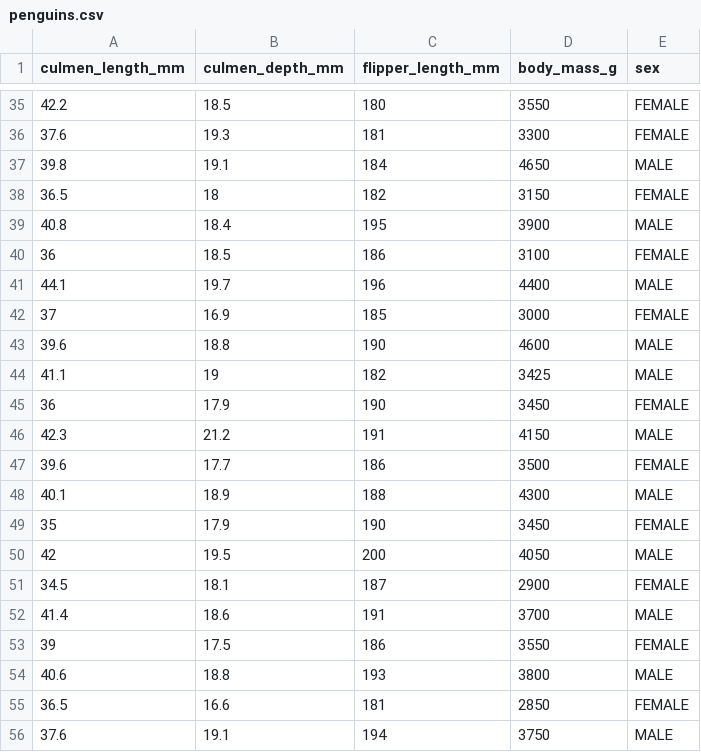
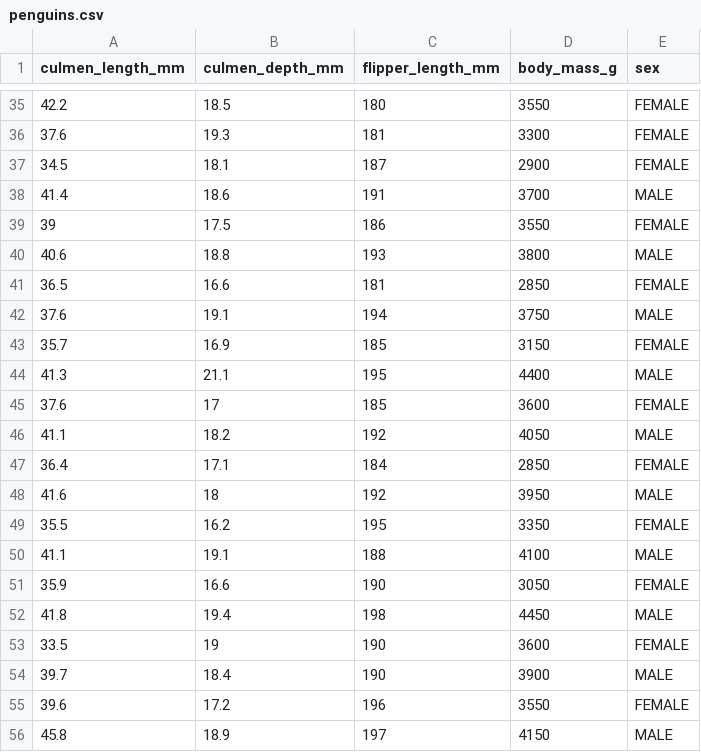
Before and after one commit to hbalbat/dsp-310, a CSV file: penguins.csv, drawn as a sheet; only a part is shown, gaps mark what is left out; the shorter side is filled out with more unchanged rows; the diff names each change by its address in the sheet, - before the commit and + after, or states it on an @@ line.

Commit message:
Update penguins.csv

```diff
--- a/penguins.csv
+++ b/penguins.csv
-row 37: 39.8 | 19.1 | 184 | 4650 | MALE
-row 38: 36.5 | 18 | 182 | 3150 | FEMALE
-row 39: 40.8 | 18.4 | 195 | 3900 | MALE
-row 40: 36 | 18.5 | 186 | 3100 | FEMALE
-row 41: 44.1 | 19.7 | 196 | 4400 | MALE
-row 42: 37 | 16.9 | 185 | 3000 | FEMALE
-row 43: 39.6 | 18.8 | 190 | 4600 | MALE
-row 44: 41.1 | 19 | 182 | 3425 | MALE
-row 45: 36 | 17.9 | 190 | 3450 | FEMALE
-row 46: 42.3 | 21.2 | 191 | 4150 | MALE
-row 47: 39.6 | 17.7 | 186 | 3500 | FEMALE
-row 48: 40.1 | 18.9 | 188 | 4300 | MALE
-row 49: 35 | 17.9 | 190 | 3450 | FEMALE
-row 50: 42 | 19.5 | 200 | 4050 | MALE
```
